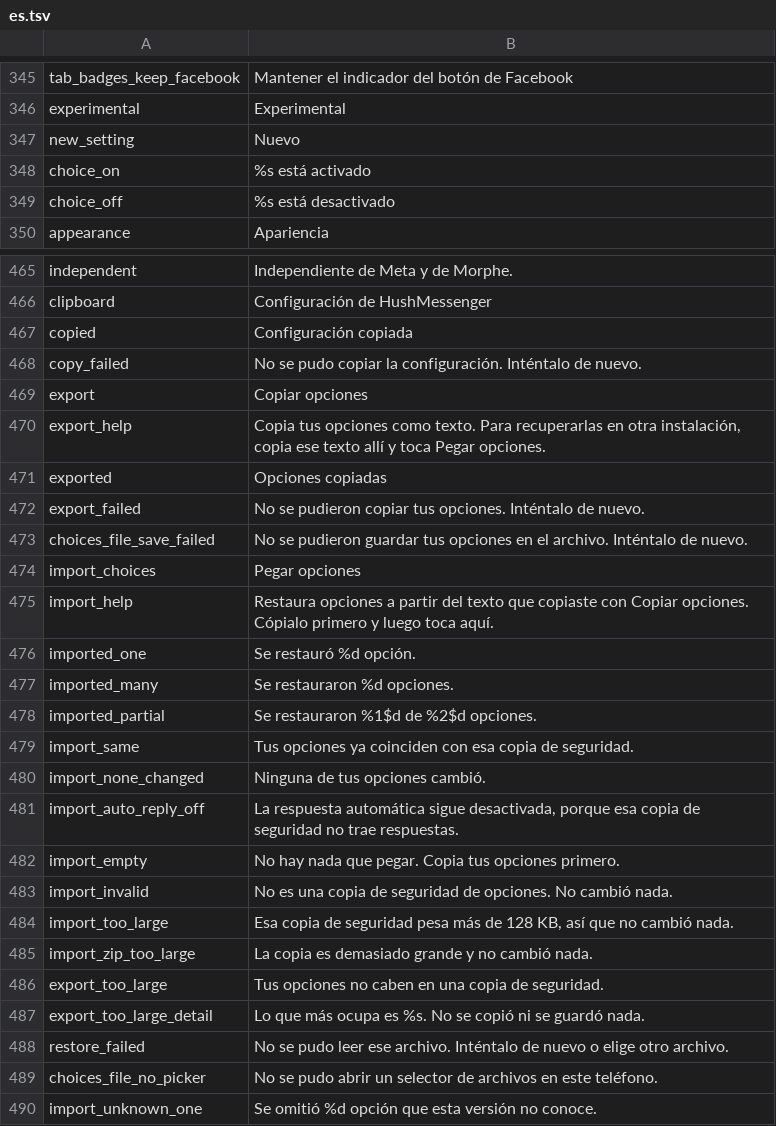
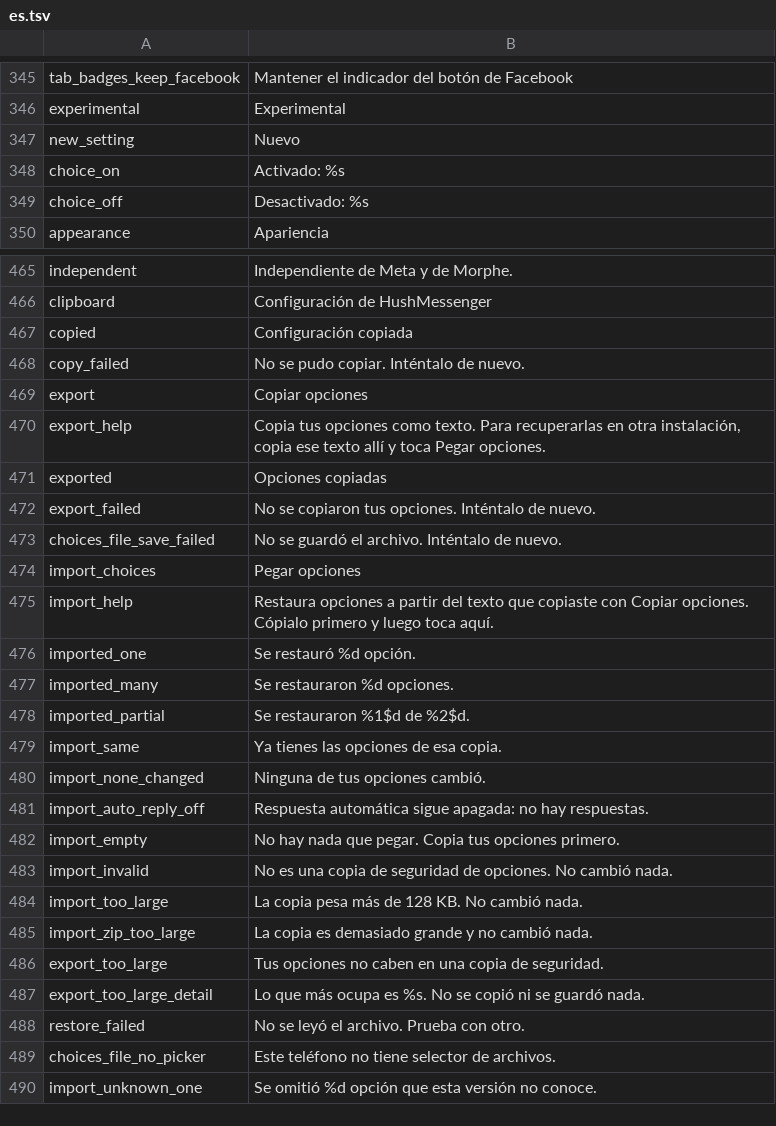
Before and after one commit to SysAdminDoc/HushMessenger, a TSV file: extensions/messenger/src/main/l10n/es.tsv, drawn as a sheet; only a part is shown, gaps mark what is left out; the diff covers the shown part only.

Commit message:
fix(l10n): fit every translated toast in two lines
Android 12 and later cut a text toast after its second line, and the wrap
test only read the English table. It now wraps every toast in every shipped
language, takes each switch's translated name for its on and off toast, and
breaks Thai and Chinese between letters with Chinese counted double width.
296 translated toasts were over; the long ones are shorter now, the switch
toasts lead with the state, and a few long switch names got shorter.

```diff
--- a/extensions/messenger/src/main/l10n/es.tsv
+++ b/extensions/messenger/src/main/l10n/es.tsv
@@ -347,4 +347,4 @@ experimental	Experimental
 new_setting	Nuevo
-choice_on	%s está activado
-choice_off	%s está desactivado
+choice_on	Activado: %s
+choice_off	Desactivado: %s
 appearance	Apariencia
@@ -467,3 +467,3 @@ clipboard	Configuración de HushMessenger
 copied	Configuración copiada
-copy_failed	No se pudo copiar la configuración. Inténtalo de nuevo.
+copy_failed	No se pudo copiar. Inténtalo de nuevo.
 export	Copiar opciones
@@ -471,4 +471,4 @@ export_help	Copia tus opciones como texto. Para recuperarlas en otra instalació
 exported	Opciones copiadas
-export_failed	No se pudieron copiar tus opciones. Inténtalo de nuevo.
-choices_file_save_failed	No se pudieron guardar tus opciones en el archivo. Inténtalo de nuevo.
+export_failed	No se copiaron tus opciones. Inténtalo de nuevo.
+choices_file_save_failed	No se guardó el archivo. Inténtalo de nuevo.
 import_choices	Pegar opciones
@@ -477,9 +477,9 @@ imported_one	Se restauró %d opción.
 imported_many	Se restauraron %d opciones.
-imported_partial	Se restauraron %1$d de %2$d opciones.
-import_same	Tus opciones ya coinciden con esa copia de seguridad.
+imported_partial	Se restauraron %1$d de %2$d.
+import_same	Ya tienes las opciones de esa copia.
 import_none_changed	Ninguna de tus opciones cambió.
-import_auto_reply_off	La respuesta automática sigue desactivada, porque esa copia de seguridad no trae respuestas.
+import_auto_reply_off	Respuesta automática sigue apagada: no hay respuestas.
 import_empty	No hay nada que pegar. Copia tus opciones primero.
 import_invalid	No es una copia de seguridad de opciones. No cambió nada.
-import_too_large	Esa copia de seguridad pesa más de 128 KB, así que no cambió nada.
+import_too_large	La copia pesa más de 128 KB. No cambió nada.
 import_zip_too_large	La copia es demasiado grande y no cambió nada.
@@ -487,4 +487,4 @@ export_too_large	Tus opciones no caben en una copia de seguridad.
 export_too_large_detail	Lo que más ocupa es %s. No se copió ni se guardó nada.
-restore_failed	No se pudo leer ese archivo. Inténtalo de nuevo o elige otro archivo.
-choices_file_no_picker	No se pudo abrir un selector de archivos en este teléfono.
+restore_failed	No se leyó el archivo. Prueba con otro.
+choices_file_no_picker	Este teléfono no tiene selector de archivos.
 import_unknown_one	Se omitió %d opción que esta versión no conoce.
```
Also changed, not shown: 53 edited cells elsewhere in this file, extensions/messenger/src/main/l10n/bg.tsv, extensions/messenger/src/main/l10n/it.tsv, 6 other files.
